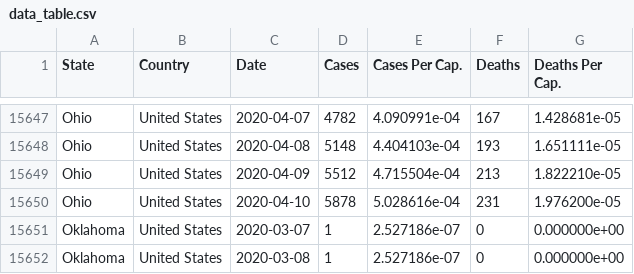
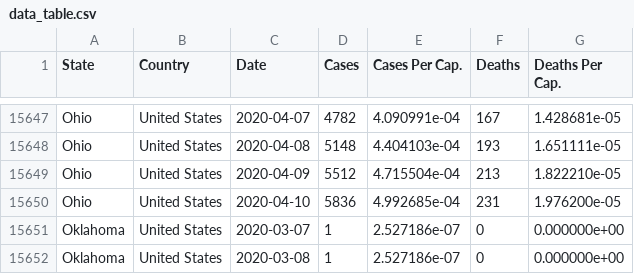
Before and after one commit to rben01/covid19, a CSV file: data/data_table.csv, drawn as a sheet; only a part is shown, gaps mark what is left out.

```diff
--- a/data/data_table.csv
+++ b/data/data_table.csv
@@ -15649,3 +15649,3 @@ Ohio,United States,2020-04-08,5148,4.404103e-04,193,1.651111e-05
 Ohio,United States,2020-04-09,5512,4.715504e-04,213,1.822210e-05
-Ohio,United States,2020-04-10,5878,5.028616e-04,231,1.976200e-05
+Ohio,United States,2020-04-10,5836,4.992685e-04,231,1.976200e-05
 Oklahoma,United States,2020-03-07,1,2.527186e-07,0,0.000000e+00
```
Also changed, not shown: data/covid_states_daily.csv.
